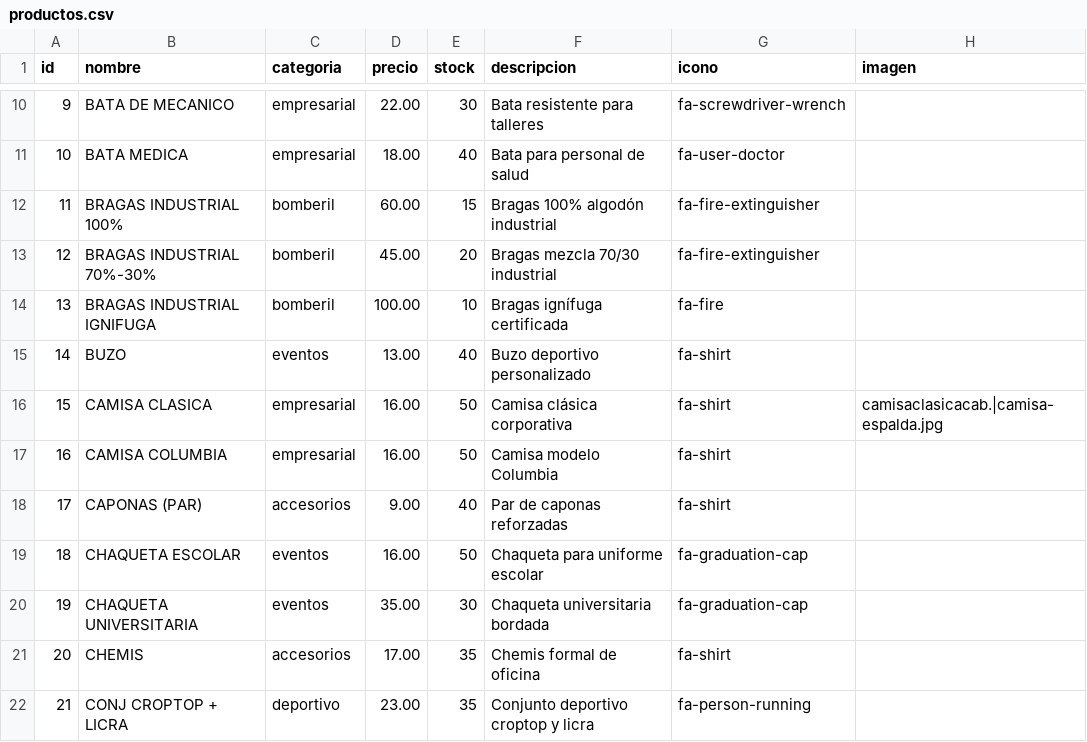
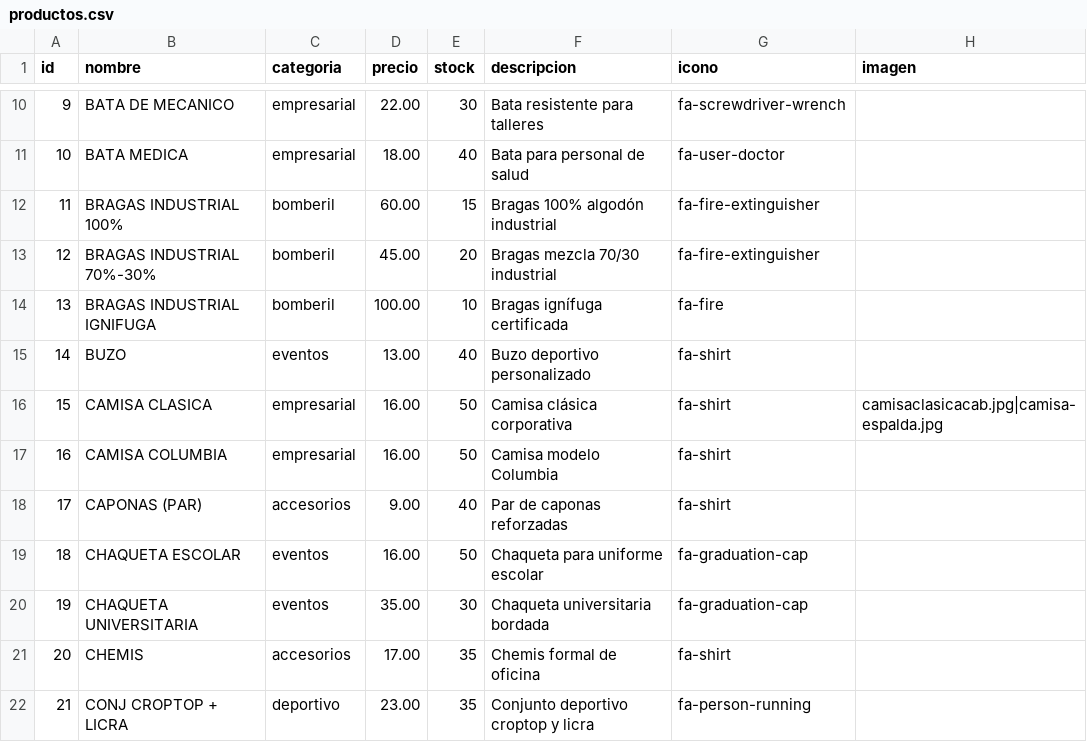
Before and after one commit to ronaldlsalazar-ship-it/tienda-cpunto50, a CSV file: data/productos.csv, drawn as a sheet; only a part is shown, gaps mark what is left out.

Commit message:
Fix image filename for CAMISA CLASICA entry

```diff
--- a/data/productos.csv
+++ b/data/productos.csv
@@ -15,3 +15,3 @@ id,nombre,categoria,precio,stock,descripcion,icono,imagen
 14,BUZO,eventos,13.00,40,Buzo deportivo personalizado,fa-shirt
-15,CAMISA CLASICA,empresarial,16.00,50,Camisa clásica corporativa,fa-shirt,camisaclasicacab.|camisa-espalda.jpg
+15,CAMISA CLASICA,empresarial,16.00,50,Camisa clásica corporativa,fa-shirt,camisaclasicacab.jpg|camisa-espalda.jpg
 16,CAMISA COLUMBIA,empresarial,16.00,50,Camisa modelo Columbia,fa-shirt
```
